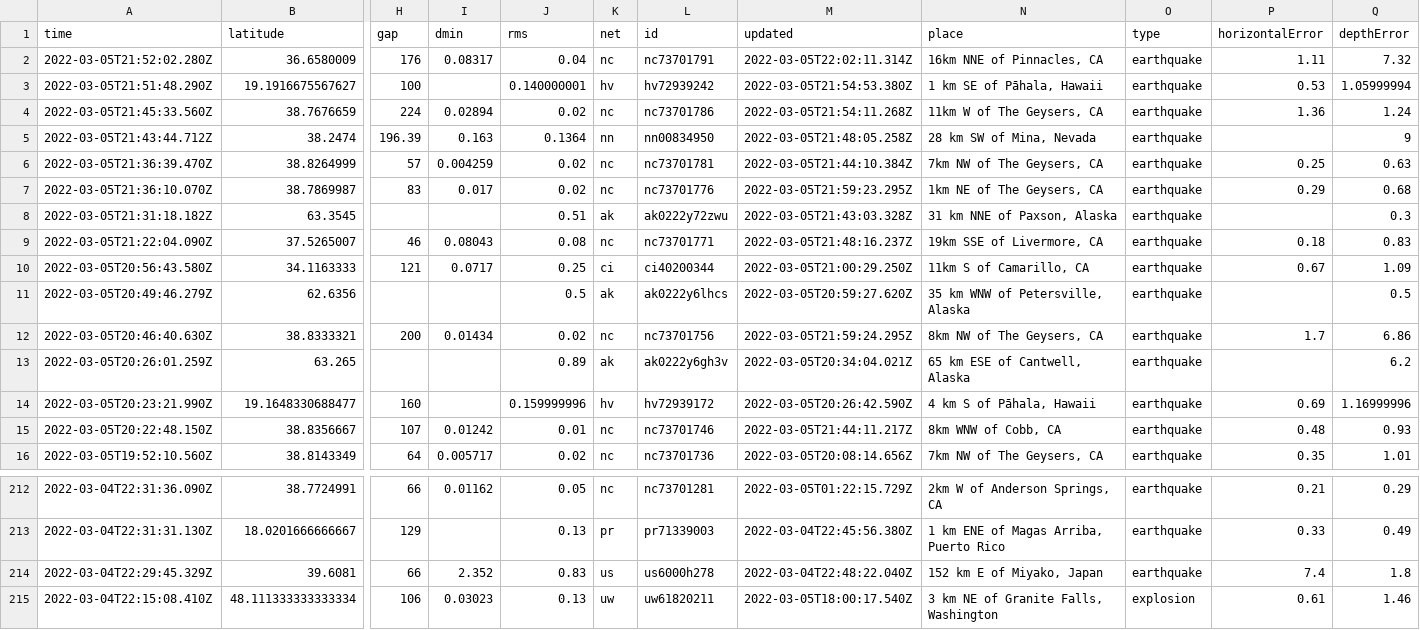
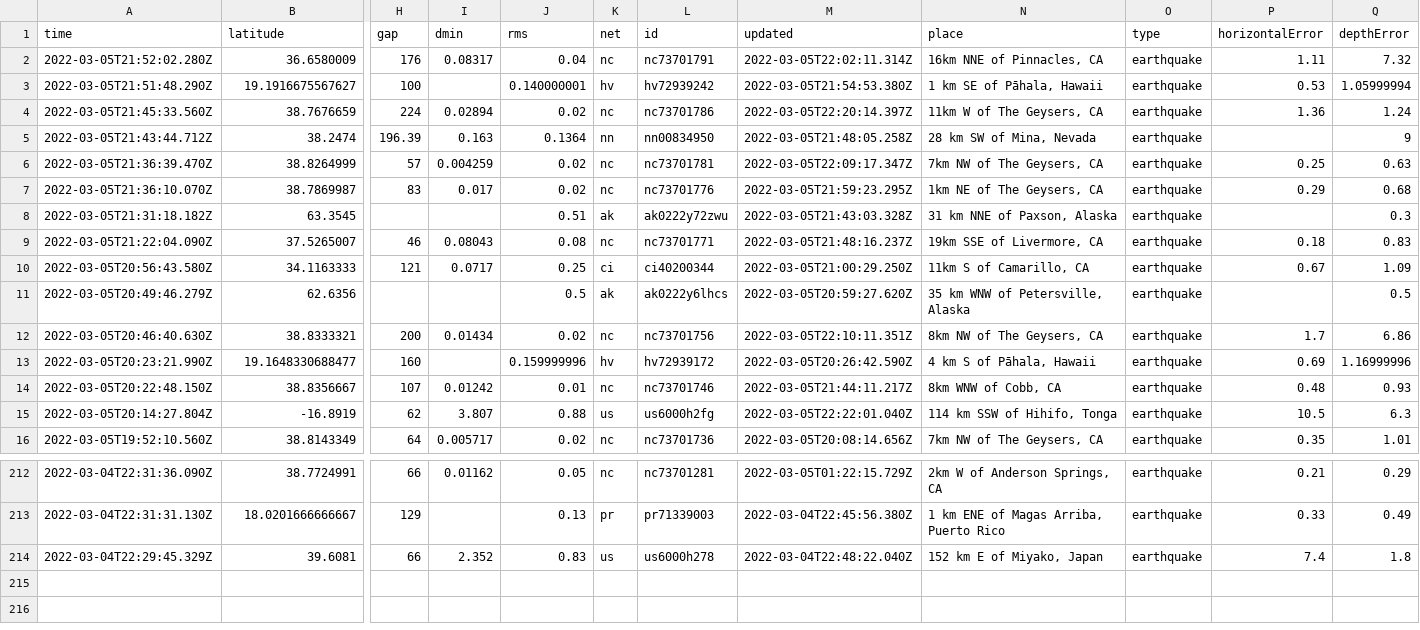
Before and after one commit to johnstont05/nicar22-github-actions, a CSV file: usgs_current.csv, drawn as a sheet; only a part is shown, gaps mark what is left out; removed rows and columns are numbered as before the commit, all else as after; rows hold the shown columns only; the diff names each change by its address in the sheet, - before the commit and + after, or states it on an @@ line.

```diff
--- a/usgs_current.csv
+++ b/usgs_current.csv
-M4 (updated): 2022-03-05T21:54:11.268Z
+M4 (updated): 2022-03-05T22:20:14.397Z
-M6 (updated): 2022-03-05T21:44:10.384Z
+M6 (updated): 2022-03-05T22:09:17.347Z
-M12 (updated): 2022-03-05T21:59:24.295Z
+M12 (updated): 2022-03-05T22:10:11.351Z
-row 13: 2022-03-05T20:26:01.259Z | 63.265 |  |  | 0.89 | ak | ak0222y6gh3v | 2022-03-05T20:34:04.021Z | 65 km ESE of Cantwell, Alaska | earthquake |  | 6.2
+row 15: 2022-03-05T20:14:27.804Z | -16.8919 | 62 | 3.807 | 0.88 | us | us6000h2fg | 2022-03-05T22:22:01.040Z | 114 km SSW of Hihifo, Tonga | earthquake | 10.5 | 6.3
-row 215: 2022-03-04T22:15:08.410Z | 48.111333333333334 | 106 | 0.03023 | 0.13 | uw | uw61820211 | 2022-03-05T18:00:17.540Z | 3 km NE of Granite Falls, Washington | explosion | 0.61 | 1.46
```
Also changed, not shown: usgs_main.csv.
